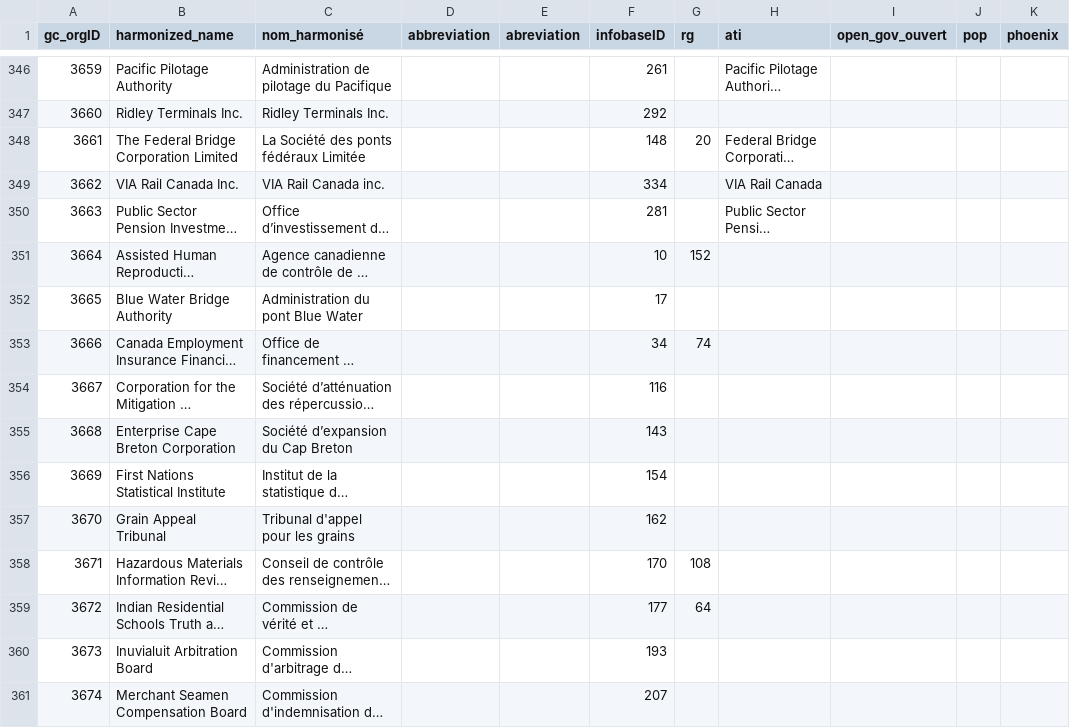
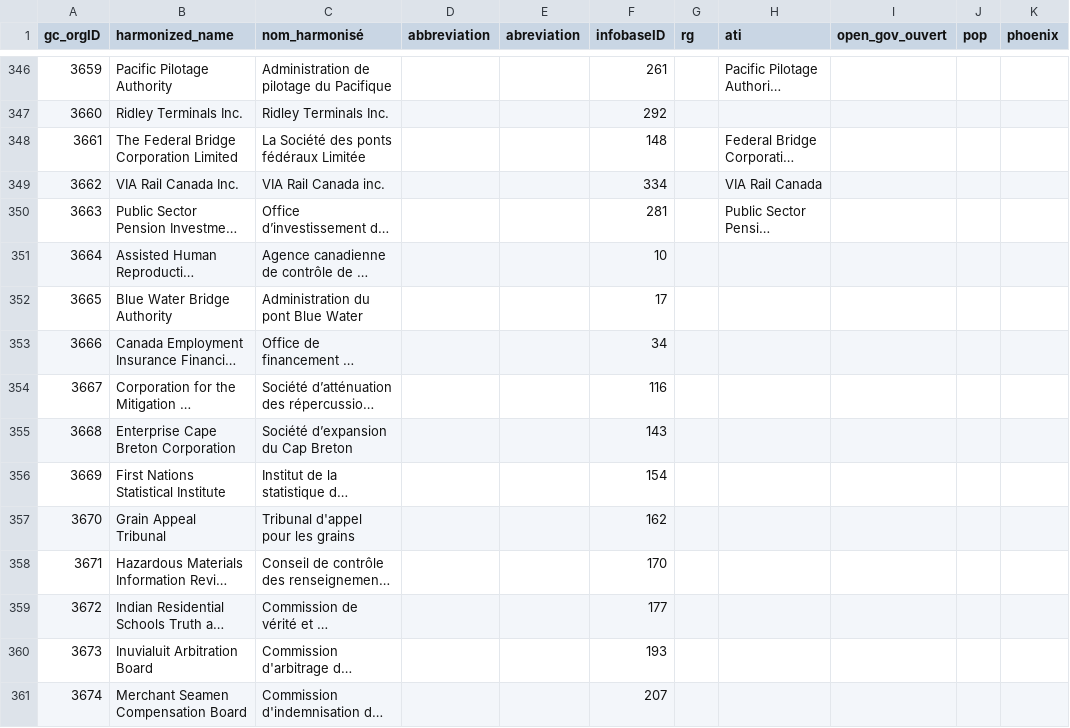
Before and after one commit to CPDI-CPDI/GCOrgName, a CSV file: gc_concordance.csv, drawn as a sheet; only a part is shown, gaps mark what is left out; long unchanged cells end in …; the diff covers the shown part only; the diff names each change by its address in the sheet, - before the commit and + after, or states it on an @@ line.

```diff
--- a/gc_concordance.csv
+++ b/gc_concordance.csv
-G348 (rg): 20
+G348 (rg): (empty)
-G351 (rg): 152
+G351 (rg): (empty)
-G353 (rg): 74
+G353 (rg): (empty)
-G358 (rg): 108
+G358 (rg): (empty)
-G359 (rg): 64
+G359 (rg): (empty)
```
Also changed, not shown: 29 edited cells elsewhere in this file, Resources/rg_review_queue.csv, Tools/gc_org_info_report.csv, 1 other file.
